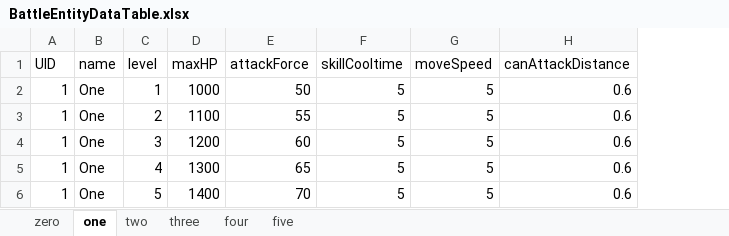
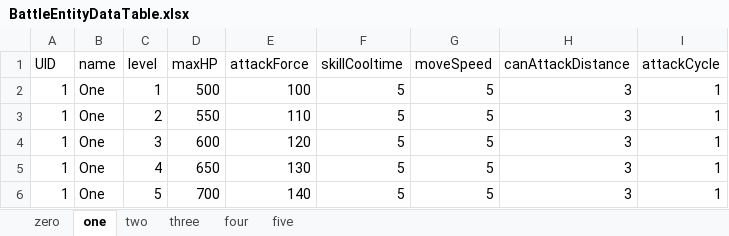
Before and after one commit to FixerSan/CookAppsCodingTest, an Excel workbook: CookApss_CodingTest/Assets/03.Resources/BattleEntityDataTable.xlsx, sheet one, drawn as a sheet; values as stored, in another font and other column widths than the file's, no borders; the diff names each change by its address in the sheet, - before the commit and + after, or states it on an @@ line.

Commit message:
Update: "BattleCycle"

```diff
--- a/CookApss_CodingTest/Assets/03.Resources/BattleEntityDataTable.xlsx (sheet one)
+++ b/CookApss_CodingTest/Assets/03.Resources/BattleEntityDataTable.xlsx (sheet one)
+column I (attackCycle), rows 2-6: all 1
-D2 (maxHP): 1000
+D2 (maxHP): 500
-E2 (attackForce): 50
+E2 (attackForce): 100
-H2:H6 (canAttackDistance): 0.6
+H2:H6 (canAttackDistance): 3
-D3 (maxHP): 1100
+D3 (maxHP): 550
-E3 (attackForce): 55
+E3 (attackForce): 110
-D4 (maxHP): 1200
+D4 (maxHP): 600
-E4 (attackForce): 60
+E4 (attackForce): 120
-D5 (maxHP): 1300
+D5 (maxHP): 650
-E5 (attackForce): 65
+E5 (attackForce): 130
-D6 (maxHP): 1400
+D6 (maxHP): 700
-E6 (attackForce): 70
+E6 (attackForce): 140
```
Also changed, not shown: sheet two, sheet five, sheet three, sheet four, sheet zero, 26 other files.
